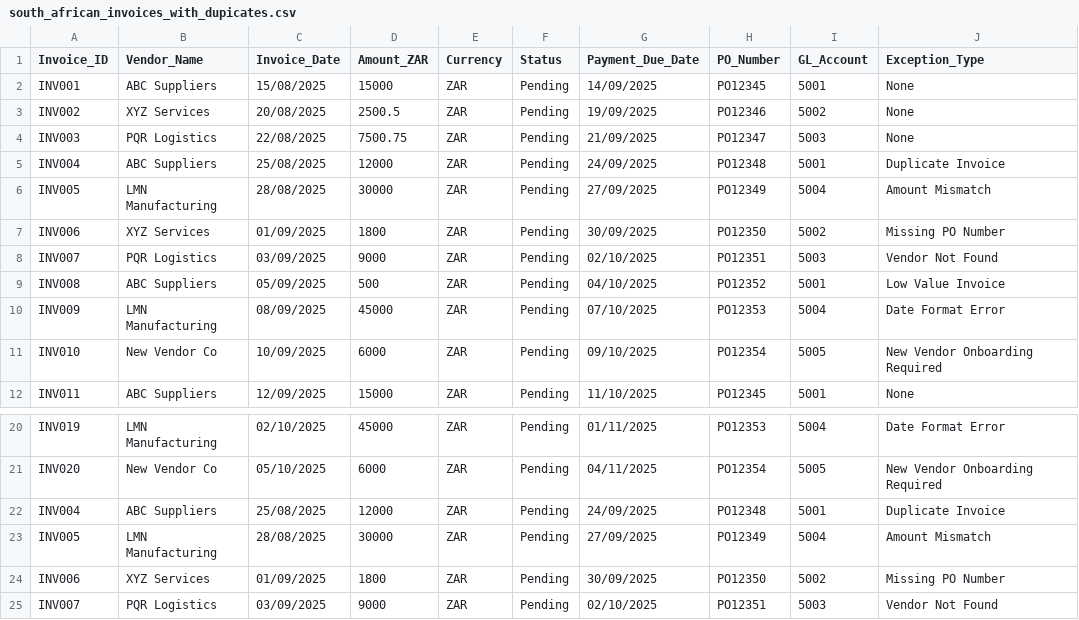
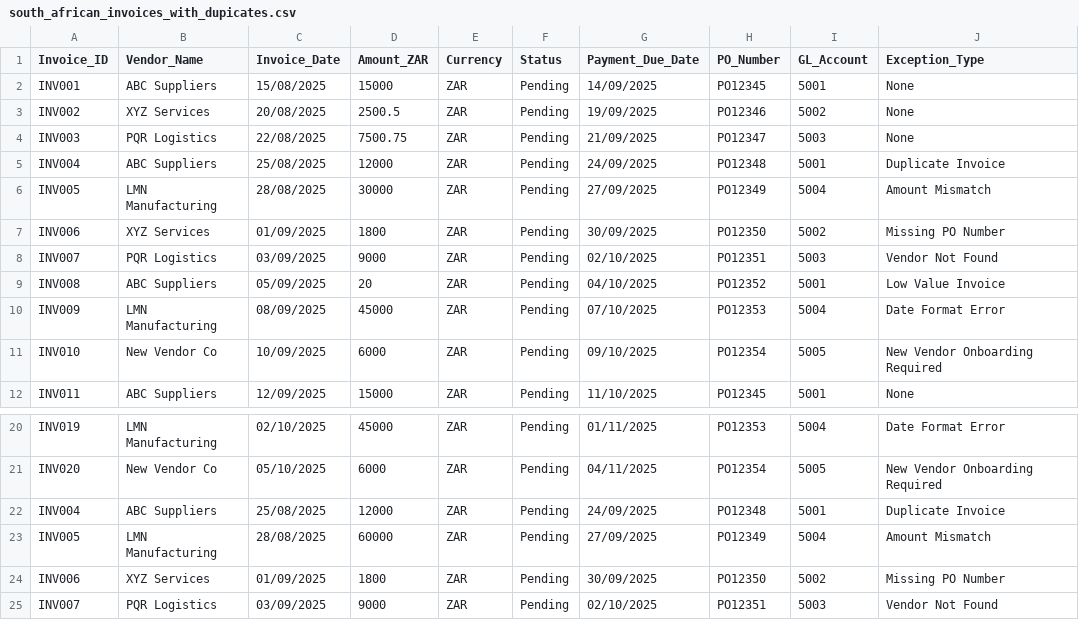
Before and after one commit to PanduOseven/PM05-PS02A, a CSV file: data/south_african_invoices_with_dupicates.csv, drawn as a sheet; only a part is shown, gaps mark what is left out.

Commit message:
Amount Mismatch - If the Amount_ZAR is outside an expected range (e.g., less than 100 ZAR or greater than 50,000 ZAR – you define the range).

```diff
--- a/data/south_african_invoices_with_dupicates.csv
+++ b/data/south_african_invoices_with_dupicates.csv
@@ -8,3 +8,3 @@ INV006,XYZ Services,01/09/2025,1800,ZAR,Pending,30/09/2025,PO12350,5002,Missing
 INV007,PQR Logistics,03/09/2025,9000,ZAR,Pending,02/10/2025,PO12351,5003,Vendor Not Found
-INV008,ABC Suppliers,05/09/2025,500,ZAR,Pending,04/10/2025,PO12352,5001,Low Value Invoice
+INV008,ABC Suppliers,05/09/2025,20,ZAR,Pending,04/10/2025,PO12352,5001,Low Value Invoice
 INV009,LMN Manufacturing,08/09/2025,45000,ZAR,Pending,07/10/2025,PO12353,5004,Date Format Error
@@ -22,3 +22,3 @@ INV020,New Vendor Co,05/10/2025,6000,ZAR,Pending,04/11/2025,PO12354,5005,New Ven
 INV004,ABC Suppliers,25/08/2025,12000,ZAR,Pending,24/09/2025,PO12348,5001,Duplicate Invoice
-INV005,LMN Manufacturing,28/08/2025,30000,ZAR,Pending,27/09/2025,PO12349,5004,Amount Mismatch
+INV005,LMN Manufacturing,28/08/2025,60000,ZAR,Pending,27/09/2025,PO12349,5004,Amount Mismatch
 INV006,XYZ Services,01/09/2025,1800,ZAR,Pending,30/09/2025,PO12350,5002,Missing PO Number
```
Also changed, not shown: 2 other files.
